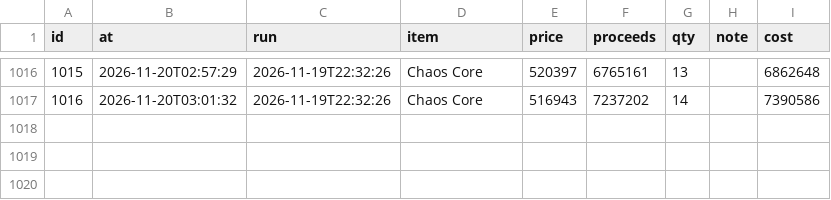
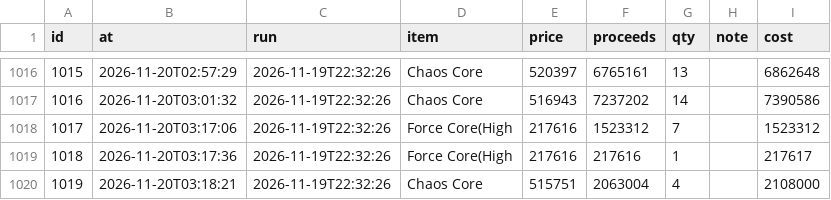
Before and after one commit to tl45663035/cabal_trade, a CSV file: profit_reports/trung/artifacts/sales.csv, drawn as a sheet; only a part is shown, gaps mark what is left out.

Commit message:
profit report for trung at 05:27:16

```diff
--- a/profit_reports/trung/artifacts/sales.csv
+++ b/profit_reports/trung/artifacts/sales.csv
@@ -1017 +1017,4 @@ id,at,run,item,price,proceeds,qty,note,cost
 1016,2026-11-20T03:01:32,2026-11-19T22:32:26,Chaos Core,516943,7237202,14,,7390586
+1017,2026-11-20T03:17:06,2026-11-19T22:32:26,Force Core(High,217616,1523312,7,,1523312
+1018,2026-11-20T03:17:36,2026-11-19T22:32:26,Force Core(High,217616,217616,1,,217617
+1019,2026-11-20T03:18:21,2026-11-19T22:32:26,Chaos Core,515751,2063004,4,,2108000
```
Also changed, not shown: profit_reports/trung/artifacts/board.csv, profit_reports/trung/artifacts/networth_history.csv, 4 other files.
